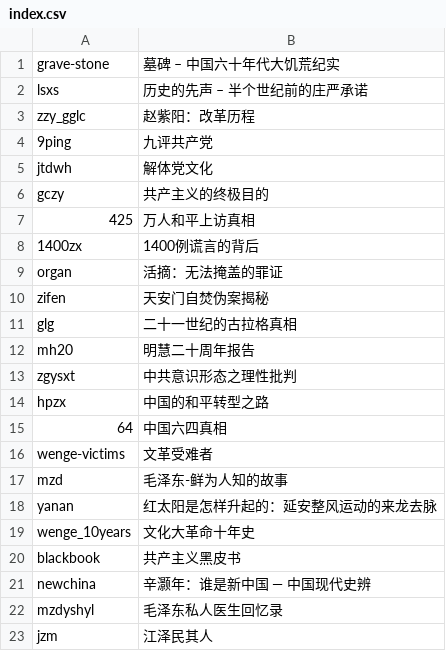
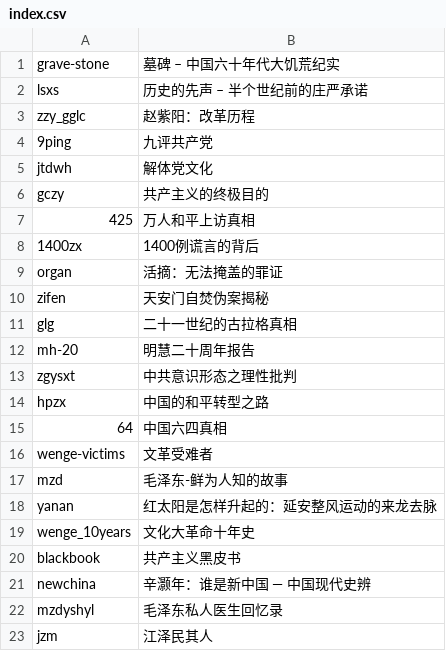
Before and after one commit to PowerdXIAOKE/books, a CSV file: index.csv, drawn as a sheet.

```diff
--- a/index.csv
+++ b/index.csv
@@ -11,3 +11,3 @@ zifen,天安门自焚伪案揭秘
 glg,二十一世纪的古拉格真相
-mh20,明慧二十周年报告
+mh-20,明慧二十周年报告
 zgysxt,中共意识形态之理性批判
```
Also changed, not shown: 2 other files.
